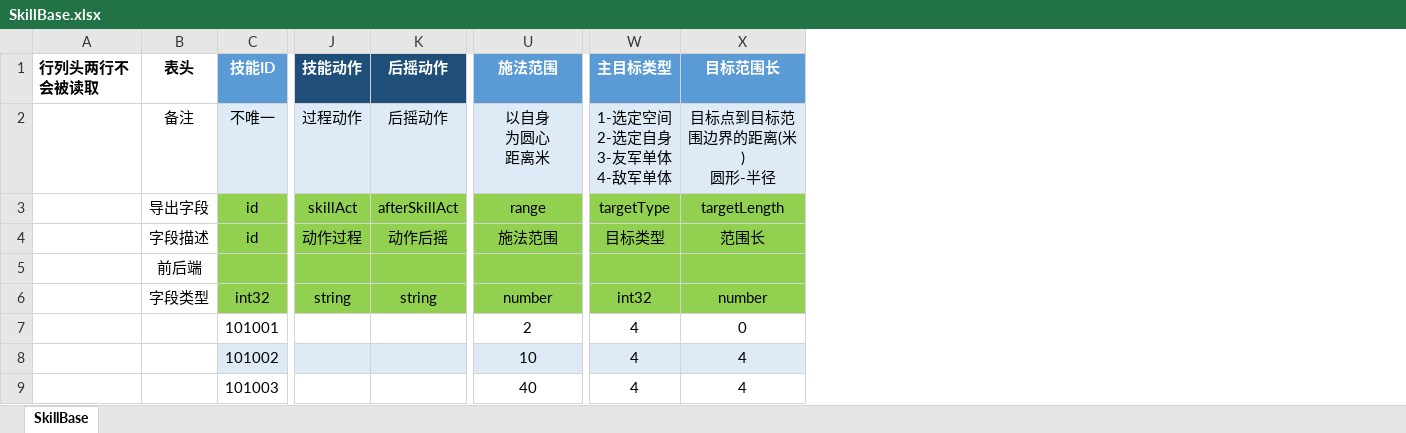
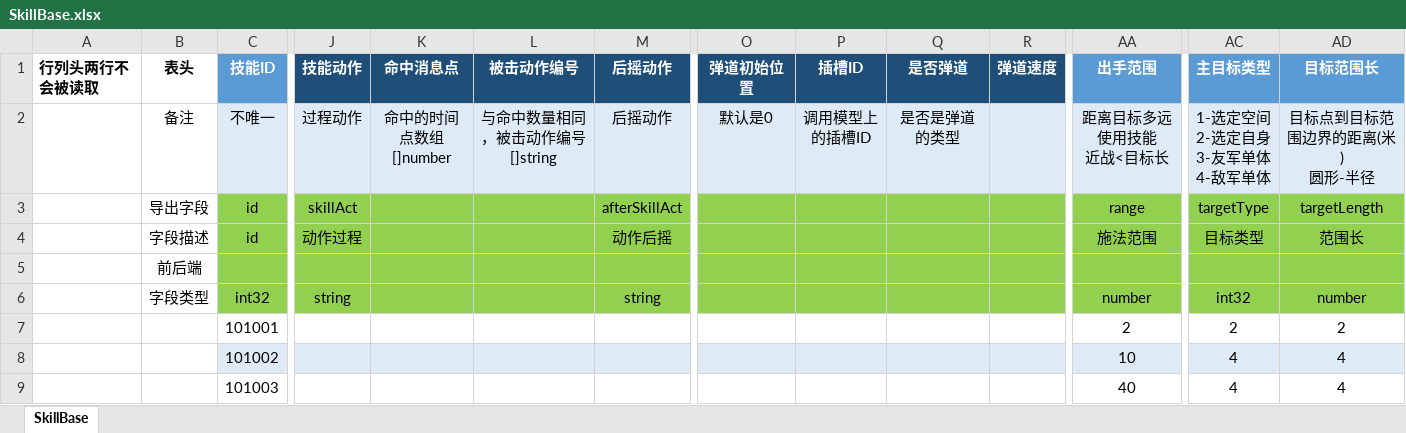
Before and after one commit to east-eden/server, an Excel workbook: config/excel/SkillBase.xlsx, sheet SkillBase, drawn as a sheet; only a part is shown, gaps mark what is left out; values as stored, in another font and other column widths than the file's, no borders; table styles not drawn; addresses are those after the commit; ↵ is a line break in a cell; the diff names each change by its address in the sheet, - before the commit and + after, or states it on an @@ line.

Commit message:
[excel-pipeline] hash_id:182be8a commit_msg:增加字段 ...

```diff
--- a/config/excel/SkillBase.xlsx (sheet SkillBase)
+++ b/config/excel/SkillBase.xlsx (sheet SkillBase)
+column K (命中消息点), row 2: 命中的时间点数组 ↵ []number
+column L (被击动作编号), row 2: 与命中数量相同，被击动作编号 ↵ []string
+column O (弹道初始位置), row 2: 默认是0
+column P (插槽ID), row 2: 调用模型上 ↵ 的插槽ID
+column Q (是否弹道), row 2: 是否是弹道的类型
+column R (弹道速度), empty
-AA1: 施法范围
+AA1: 出手范围
-AA2 (出手范围): 以自身 ↵ 为圆心 ↵ 距离米
+AA2 (出手范围): 距离目标多远使用技能 ↵ 近战<目标长
-AC7 (主目标类型): 4
+AC7 (主目标类型): 2
-AD7 (目标范围长): 0
+AD7 (目标范围长): 2
```
